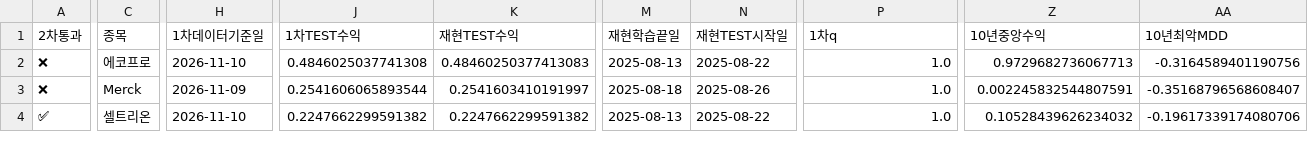
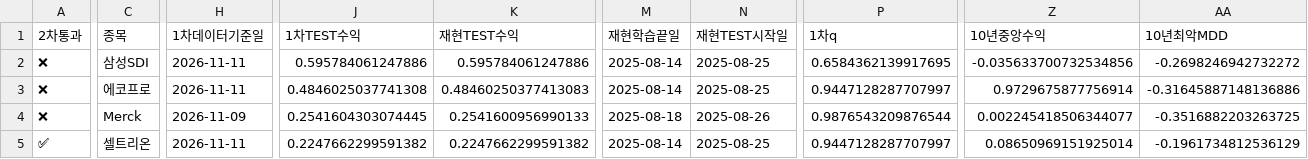
Before and after one commit to dg4200355-arch/apex-ai-trading-bot, a CSV file: reports/latest_confirmation.csv, drawn as a sheet; only a part is shown, gaps mark what is left out; addresses are those after the commit; rows hold the shown columns only; the diff covers the shown part only; the diff names each change by its address in the sheet, - before the commit and + after, or states it on an @@ line.

```diff
--- a/reports/latest_confirmation.csv
+++ b/reports/latest_confirmation.csv
+row 2: ❌ | 삼성SDI | 2026-11-11 | 0.595784061247886 | 0.595784061247886 | 2025-08-14 | 2025-08-25 | 0.6584362139917695 | -0.035633700732534856 | -0.2698246942732272
-H3 (1차데이터기준일): 2026-11-10
+H3 (1차데이터기준일): 2026-11-11
-M3 (재현학습끝일): 2025-08-13
+M3 (재현학습끝일): 2025-08-14
-N3 (재현TEST시작일): 2025-08-22
+N3 (재현TEST시작일): 2025-08-25
-P3 (1차q): 1.0
+P3 (1차q): 0.9447128287707997
-Z3 (10년중앙수익): 0.9729682736067713
+Z3 (10년중앙수익): 0.9729675877756914
-AA3 (10년최악MDD): -0.3164589401190756
+AA3 (10년최악MDD): -0.31645887148136886
-J4 (1차TEST수익): 0.2541606065893544
+J4 (1차TEST수익): 0.2541604303074445
-K4 (재현TEST수익): 0.2541603410191997
+K4 (재현TEST수익): 0.2541600956990133
-P4 (1차q): 1.0
+P4 (1차q): 0.9876543209876544
-Z4 (10년중앙수익): 0.002245832544807591
+Z4 (10년중앙수익): 0.002245418506344077
-AA4 (10년최악MDD): -0.35168796568608407
+AA4 (10년최악MDD): -0.3516882203263725
-H5 (1차데이터기준일): 2026-11-10
+H5 (1차데이터기준일): 2026-11-11
-M5 (재현학습끝일): 2025-08-13
+M5 (재현학습끝일): 2025-08-14
-N5 (재현TEST시작일): 2025-08-22
+N5 (재현TEST시작일): 2025-08-25
-P5 (1차q): 1.0
+P5 (1차q): 0.9447128287707997
-Z5 (10년중앙수익): 0.10528439626234032
+Z5 (10년중앙수익): 0.08650969151925014
-AA5 (10년최악MDD): -0.19617339174080706
+AA5 (10년최악MDD): -0.1961734812536129
```
Also changed, not shown: 39 edited cells elsewhere in this file, reports/latest_validation.csv, reports/paper_account.csv, 11 other files.
